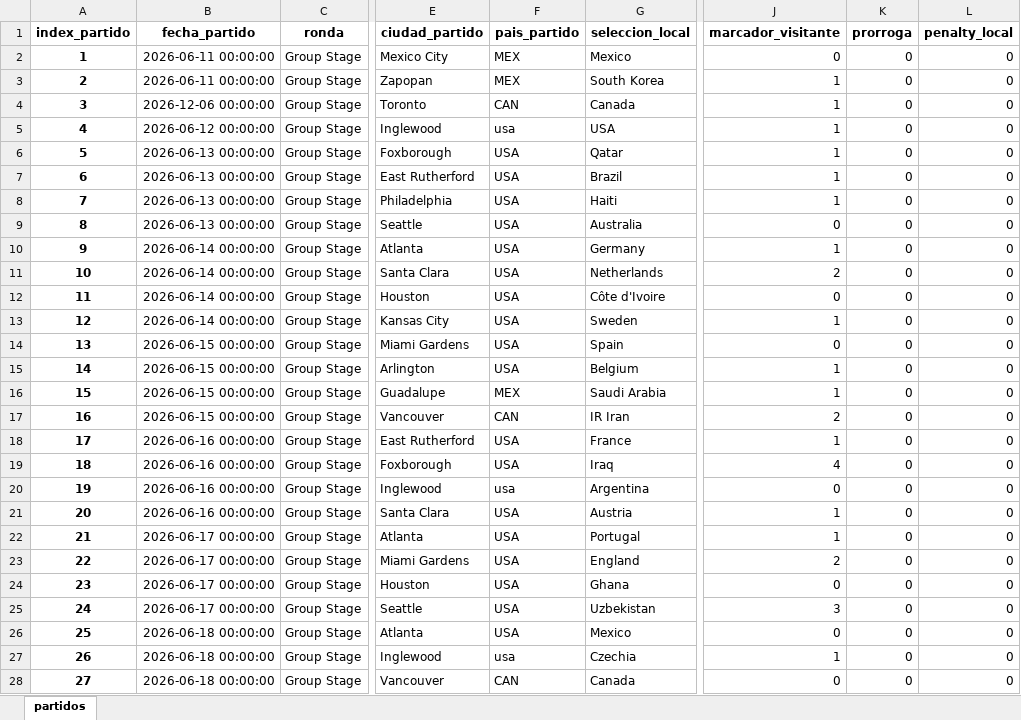
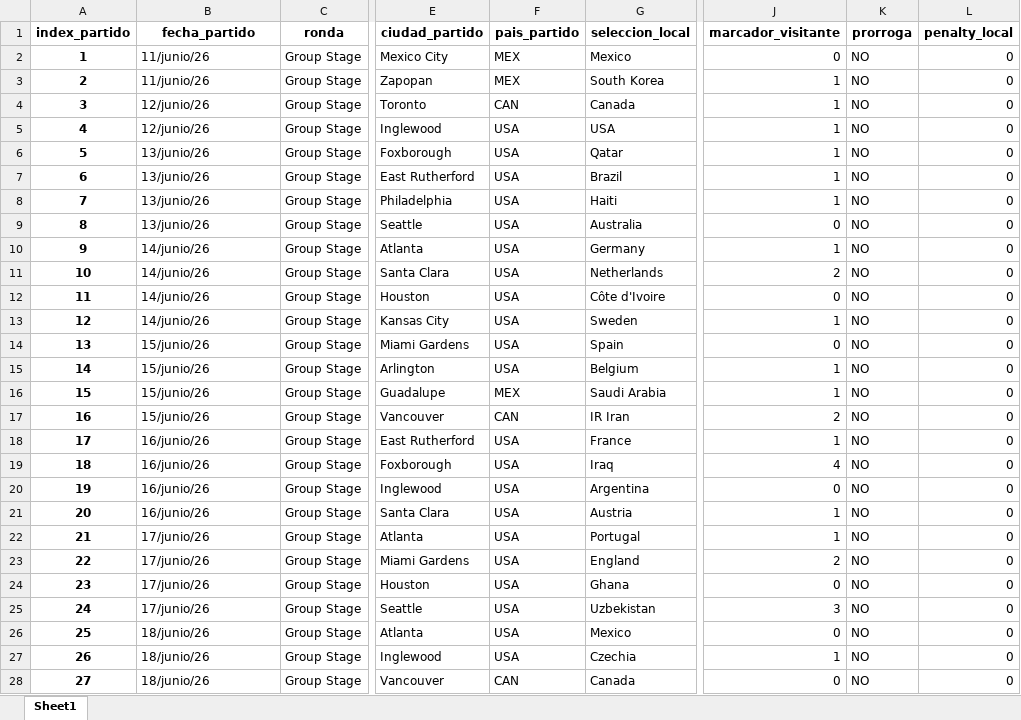
Before and after one commit to elenaliebana/mundial2026-adquisicion-y-visualizacion-de-datos, an Excel workbook: partidosWC26.xlsx, sheet Sheet1, drawn as a sheet; only a part is shown, gaps mark what is left out; values as stored, in another font and other column widths than the file's, no borders; the diff covers the shown part only; the diff names each change by its address in the sheet, - before the commit and + after, or states it on an @@ line.

```diff
--- a/partidosWC26.xlsx (sheet Sheet1)
+++ b/partidosWC26.xlsx (sheet Sheet1)
-sheet tab: partidos
+sheet tab: Sheet1
-B2:B3 (fecha_partido): 2026-06-11 00:00:00
+B2:B3 (fecha_partido): 11/junio/26
-K2:K28 (prorroga): 0
+K2:K28 (prorroga): NO
-B4 (fecha_partido): 2026-12-06 00:00:00
+B4 (fecha_partido): 12/junio/26
-B5 (fecha_partido): 2026-06-12 00:00:00
+B5 (fecha_partido): 12/junio/26
-F5 (pais_partido): usa
+F5 (pais_partido): USA
-B6:B9 (fecha_partido): 2026-06-13 00:00:00
+B6:B9 (fecha_partido): 13/junio/26
-B10:B13 (fecha_partido): 2026-06-14 00:00:00
+B10:B13 (fecha_partido): 14/junio/26
-B14:B17 (fecha_partido): 2026-06-15 00:00:00
+B14:B17 (fecha_partido): 15/junio/26
-B18:B21 (fecha_partido): 2026-06-16 00:00:00
+B18:B21 (fecha_partido): 16/junio/26
-F20 (pais_partido): usa
+F20 (pais_partido): USA
-B22:B25 (fecha_partido): 2026-06-17 00:00:00
+B22:B25 (fecha_partido): 17/junio/26
-B26:B28 (fecha_partido): 2026-06-18 00:00:00
+B26:B28 (fecha_partido): 18/junio/26
-F27 (pais_partido): usa
+F27 (pais_partido): USA
```
Also changed, not shown: 168 edited cells elsewhere in this sheet, eventosWC26.xlsx, jugadoresWC26.xlsx.
